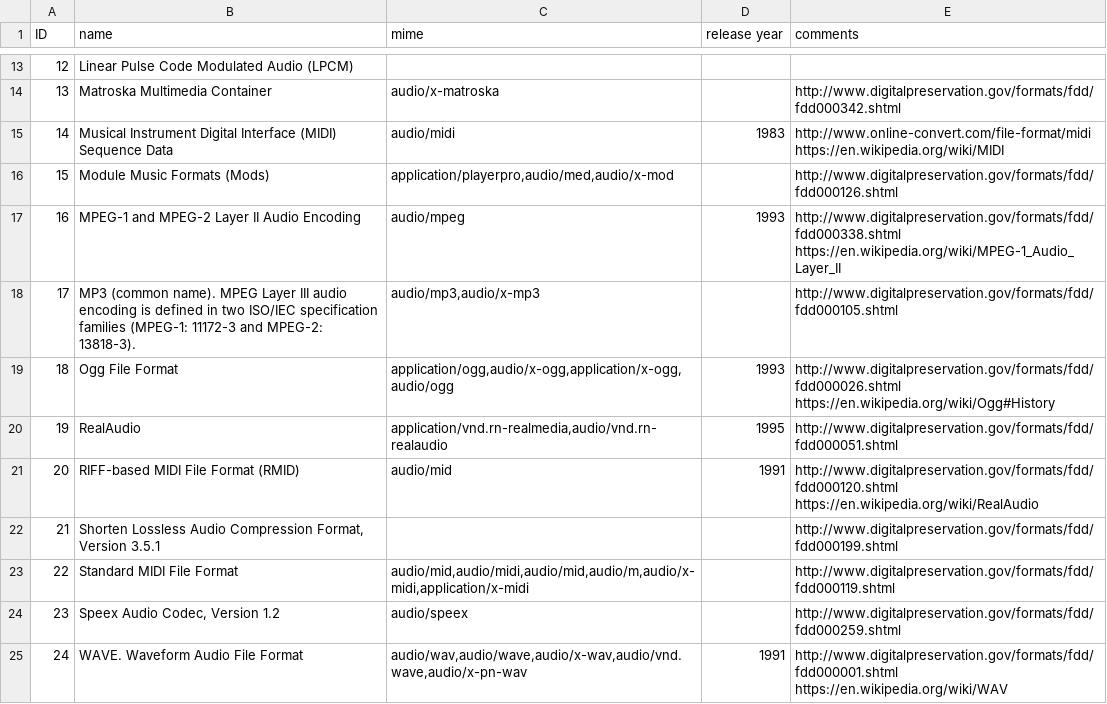
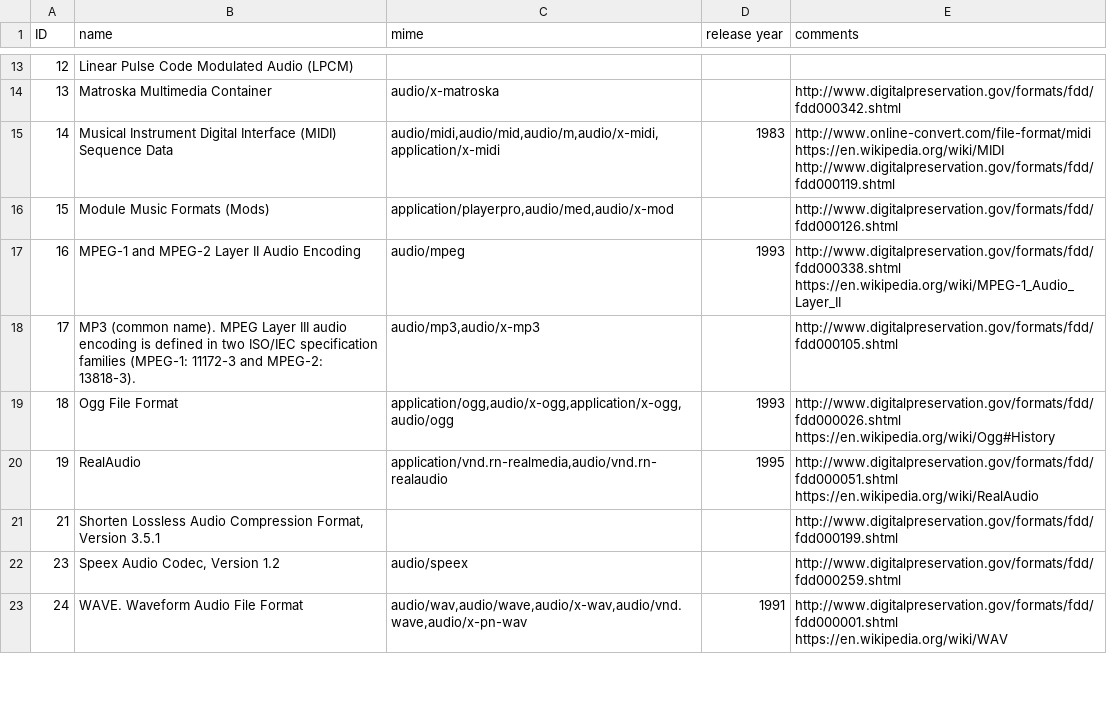
Before and after one commit to datascience/FormatAnalysis, a TSV file: Analysis/input data/Format markets - AUDIO.tsv, drawn as a sheet; only a part is shown, gaps mark what is left out.

```diff
--- a/Analysis/input data/Format markets - AUDIO.tsv
+++ b/Analysis/input data/Format markets - AUDIO.tsv
@@ -14,3 +14,3 @@ ID	name	mime	release year	comments
 13	Matroska Multimedia Container	audio/x-matroska		http://www.digitalpreservation.gov/formats/fdd/fdd000342.shtml
-14	Musical Instrument Digital Interface (MIDI) Sequence Data	audio/midi	1983	http://www.online-convert.com/file-format/midi  https://en.wikipedia.org/wiki/MIDI
+14	Musical Instrument Digital Interface (MIDI) Sequence Data	audio/midi,audio/mid,audio/m,audio/x-midi,application/x-midi	1983	http://www.online-convert.com/file-format/midi  https://en.wikipedia.org/wiki/MIDI http://www.digitalpreservation.gov/formats/fdd/fdd000119.shtml
 15	Module Music Formats (Mods)	application/playerpro,audio/med,audio/x-mod		http://www.digitalpreservation.gov/formats/fdd/fdd000126.shtml
@@ -19,6 +19,4 @@ ID	name	mime	release year	comments
 18	Ogg File Format	application/ogg,audio/x-ogg,application/x-ogg,audio/ogg	1993	http://www.digitalpreservation.gov/formats/fdd/fdd000026.shtml https://en.wikipedia.org/wiki/Ogg#History
-19	RealAudio	application/vnd.rn-realmedia,audio/vnd.rn-realaudio	1995	http://www.digitalpreservation.gov/formats/fdd/fdd000051.shtml
-20	RIFF-based MIDI File Format (RMID)	audio/mid	1991	http://www.digitalpreservation.gov/formats/fdd/fdd000120.shtml https://en.wikipedia.org/wiki/RealAudio
+19	RealAudio	application/vnd.rn-realmedia,audio/vnd.rn-realaudio	1995	http://www.digitalpreservation.gov/formats/fdd/fdd000051.shtml https://en.wikipedia.org/wiki/RealAudio
 21	Shorten Lossless Audio Compression Format, Version 3.5.1			http://www.digitalpreservation.gov/formats/fdd/fdd000199.shtml
-22	Standard MIDI File Format	audio/mid,audio/midi,audio/mid,audio/m,audio/x-midi,application/x-midi		http://www.digitalpreservation.gov/formats/fdd/fdd000119.shtml
 23	Speex Audio Codec, Version 1.2	audio/speex		http://www.digitalpreservation.gov/formats/fdd/fdd000259.shtml
```
Also changed, not shown: 2 other files.
